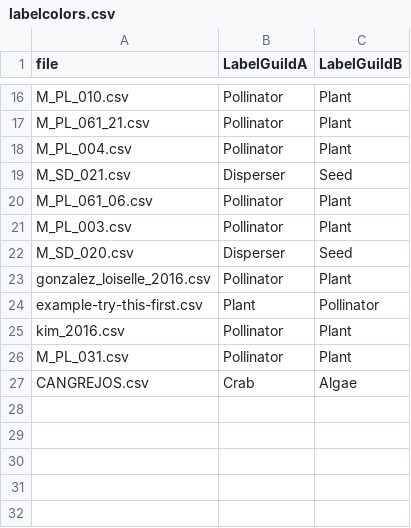
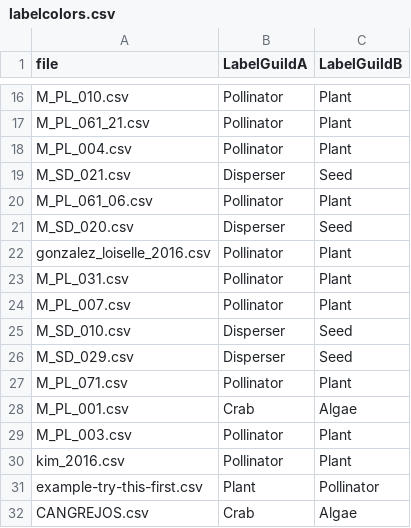
Before and after one commit to jgalgarra/bipartgraph, a CSV file: conf/labelcolors.csv, drawn as a sheet; only a part is shown, gaps mark what is left out.

```diff
--- a/conf/labelcolors.csv
+++ b/conf/labelcolors.csv
@@ -20,8 +20,13 @@
 "M_PL_061_06.csv";"Pollinator";"Plant"
-"M_PL_003.csv";"Pollinator";"Plant"
 "M_SD_020.csv";"Disperser";"Seed"
 "gonzalez_loiselle_2016.csv";"Pollinator";"Plant"
+"M_PL_031.csv";"Pollinator";"Plant"
+"M_PL_007.csv";"Pollinator";"Plant"
+"M_SD_010.csv";"Disperser";"Seed"
+"M_SD_029.csv";"Disperser";"Seed"
+"M_PL_071.csv";"Pollinator";"Plant"
+"M_PL_001.csv";"Crab";"Algae"
+"M_PL_003.csv";"Pollinator";"Plant"
+"kim_2016.csv";"Pollinator";"Plant"
 "example-try-this-first.csv";"Plant";"Pollinator"
-"kim_2016.csv";"Pollinator";"Plant"
-"M_PL_031.csv";"Pollinator";"Plant"
 "CANGREJOS.csv";"Crab";"Algae"
```
Also changed, not shown: conf/datossafefiles.csv, 8 other files.
